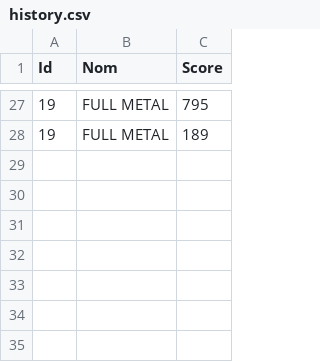
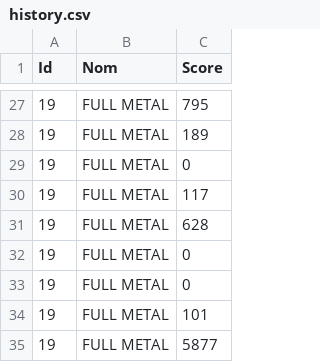
Before and after one commit to karimizerx/doodlejump, a CSV file: src/leaderboard/history.csv, drawn as a sheet; only a part is shown, gaps mark what is left out; the diff names each change by its address in the sheet, - before the commit and + after, or states it on an @@ line.

```diff
--- a/src/leaderboard/history.csv
+++ b/src/leaderboard/history.csv
+row 29: 19 | FULL METAL | 0
+row 30: 19 | FULL METAL | 117
+row 31: 19 | FULL METAL | 628
+row 32: 19 | FULL METAL | 0
+row 33: 19 | FULL METAL | 0
+row 34: 19 | FULL METAL | 101
+row 35: 19 | FULL METAL | 5877
```
Also changed, not shown: src/leaderboard/classement.csv, 2 other files.
